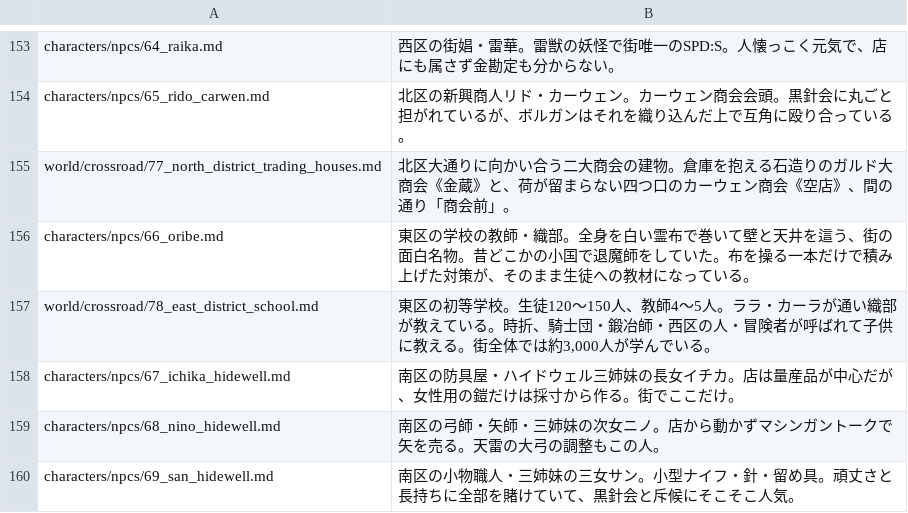
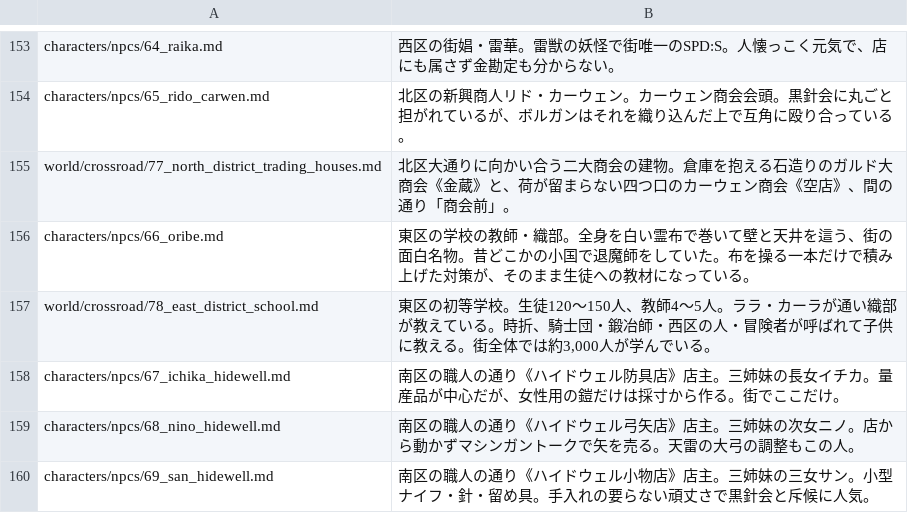
Before and after one commit to akisumann/123, a TSV file: tools/summaries.tsv, drawn as a sheet; only a part is shown, gaps mark what is left out.

```diff
--- a/tools/summaries.tsv
+++ b/tools/summaries.tsv
@@ -157,4 +157,4 @@ characters/npcs/66_oribe.md	東区の学校の教師・織部。全身を白い
 world/crossroad/78_east_district_school.md	東区の初等学校。生徒120〜150人、教師4〜5人。ララ・カーラが通い織部が教えている。時折、騎士団・鍛冶師・西区の人・冒険者が呼ばれて子供に教える。街全体では約3,000人が学んでいる。
-characters/npcs/67_ichika_hidewell.md	南区の防具屋・ハイドウェル三姉妹の長女イチカ。店は量産品が中心だが、女性用の鎧だけは採寸から作る。街でここだけ。
-characters/npcs/68_nino_hidewell.md	南区の弓師・矢師・三姉妹の次女ニノ。店から動かずマシンガントークで矢を売る。天雷の大弓の調整もこの人。
-characters/npcs/69_san_hidewell.md	南区の小物職人・三姉妹の三女サン。小型ナイフ・針・留め具。頑丈さと長持ちに全部を賭けていて、黒針会と斥候にそこそこ人気。
+characters/npcs/67_ichika_hidewell.md	南区の職人の通り《ハイドウェル防具店》店主。三姉妹の長女イチカ。量産品が中心だが、女性用の鎧だけは採寸から作る。街でここだけ。
+characters/npcs/68_nino_hidewell.md	南区の職人の通り《ハイドウェル弓矢店》店主。三姉妹の次女ニノ。店から動かずマシンガントークで矢を売る。天雷の大弓の調整もこの人。
+characters/npcs/69_san_hidewell.md	南区の職人の通り《ハイドウェル小物店》店主。三姉妹の三女サン。小型ナイフ・針・留め具。手入れの要らない頑丈さで黒針会と斥候に人気。
```
Also changed, not shown: tools/routines.tsv, 10 other files.
